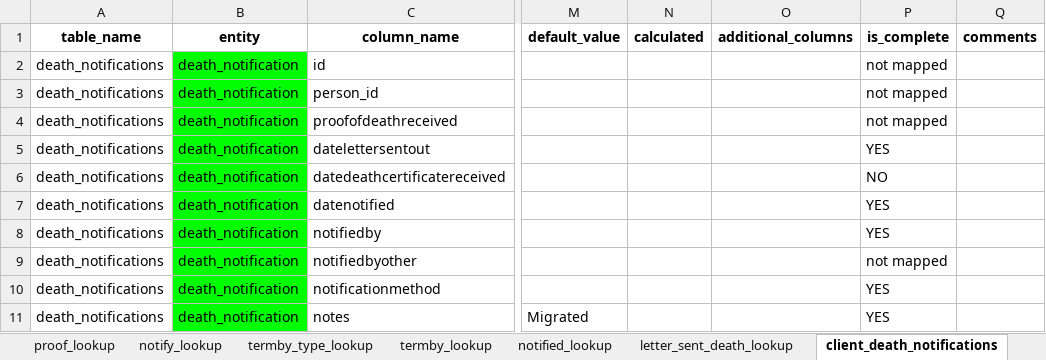
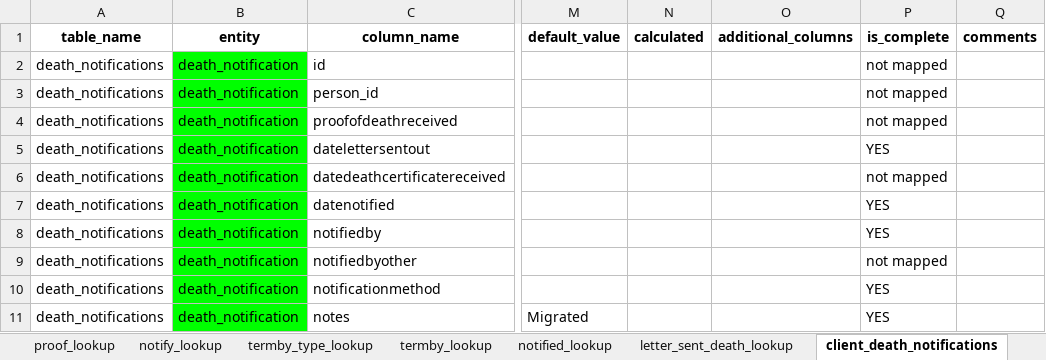
Before and after one commit to uk-gov-mirror/ministryofjustice.opg-data-casrec-migration-mappings, an Excel workbook: mapping_spreadsheet/Casrec_Mapping_Document_Death.xlsx, sheet client_death_notifications, drawn as a sheet; only a part is shown, gaps mark what is left out; values as stored, in another font and other column widths than the file's, no borders; the diff names each change by its address in the sheet, - before the commit and + after, or states it on an @@ line.

```diff
--- a/mapping_spreadsheet/Casrec_Mapping_Document_Death.xlsx (sheet client_death_notifications)
+++ b/mapping_spreadsheet/Casrec_Mapping_Document_Death.xlsx (sheet client_death_notifications)
-P6 (is_complete): NO
+P6 (is_complete): not mapped
```
Also changed, not shown: mapping_spreadsheet/Casrec_Mapping_Document_Client.xlsx, mapping_spreadsheet/Casrec_Mapping_Document_Deputy.xlsx, 1 other file.
